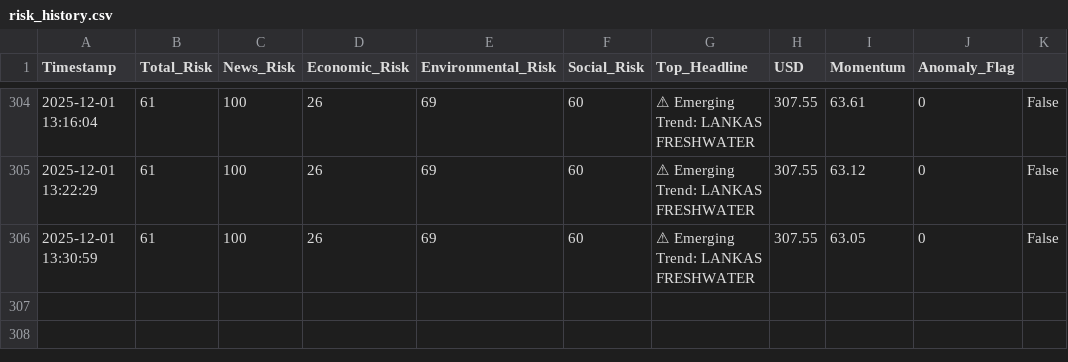
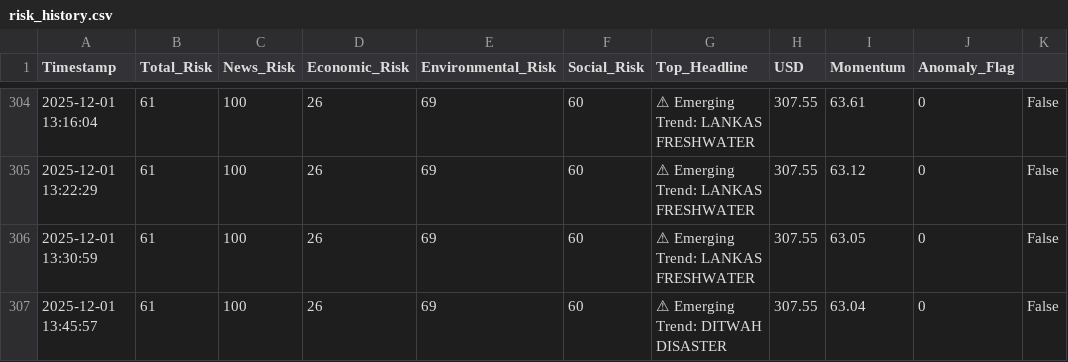
Before and after one commit to usmaanimran/vita_lk, a CSV file: data/risk_history.csv, drawn as a sheet; only a part is shown, gaps mark what is left out; the diff names each change by its address in the sheet, - before the commit and + after, or states it on an @@ line.

```diff
--- a/data/risk_history.csv
+++ b/data/risk_history.csv
+row 307: 2025-12-01 13:45:57 | 61 | 100 | 26 | 69 | 60 | ⚠ Emerging Trend: DITWAH DISASTER | 307.55 | 63.04 | 0 | False
```
Also changed, not shown: data/daily_news_scan.csv, 1 other file.
